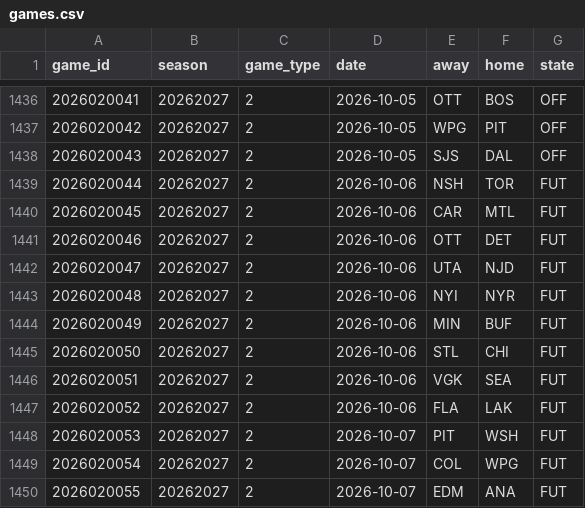
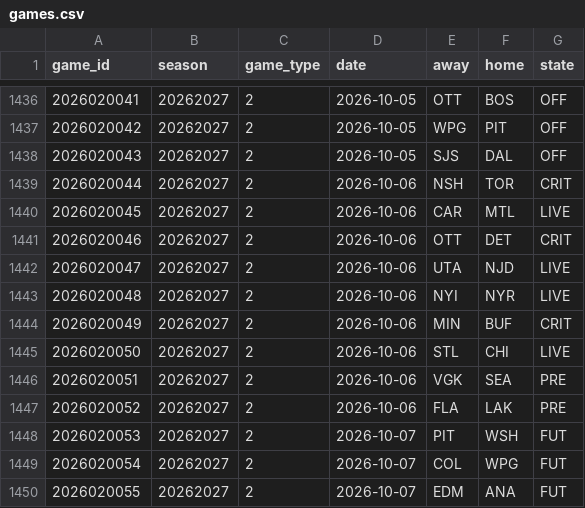
Before and after one commit to ajpayzant/NHL-Injury-Tool, a CSV file: data/nhl/games.csv, drawn as a sheet; only a part is shown, gaps mark what is left out.

```diff
--- a/data/nhl/games.csv
+++ b/data/nhl/games.csv
@@ -1438,11 +1438,11 @@ game_id,season,game_type,date,away,home,state
 2026020043,20262027,2,2026-10-05,SJS,DAL,OFF
-2026020044,20262027,2,2026-10-06,NSH,TOR,FUT
-2026020045,20262027,2,2026-10-06,CAR,MTL,FUT
-2026020046,20262027,2,2026-10-06,OTT,DET,FUT
-2026020047,20262027,2,2026-10-06,UTA,NJD,FUT
-2026020048,20262027,2,2026-10-06,NYI,NYR,FUT
-2026020049,20262027,2,2026-10-06,MIN,BUF,FUT
-2026020050,20262027,2,2026-10-06,STL,CHI,FUT
-2026020051,20262027,2,2026-10-06,VGK,SEA,FUT
-2026020052,20262027,2,2026-10-06,FLA,LAK,FUT
+2026020044,20262027,2,2026-10-06,NSH,TOR,CRIT
+2026020045,20262027,2,2026-10-06,CAR,MTL,LIVE
+2026020046,20262027,2,2026-10-06,OTT,DET,CRIT
+2026020047,20262027,2,2026-10-06,UTA,NJD,LIVE
+2026020048,20262027,2,2026-10-06,NYI,NYR,LIVE
+2026020049,20262027,2,2026-10-06,MIN,BUF,CRIT
+2026020050,20262027,2,2026-10-06,STL,CHI,LIVE
+2026020051,20262027,2,2026-10-06,VGK,SEA,PRE
+2026020052,20262027,2,2026-10-06,FLA,LAK,PRE
 2026020053,20262027,2,2026-10-07,PIT,WSH,FUT
```
Also changed, not shown: data/events.csv, data/injuries.csv, 4 other files.
